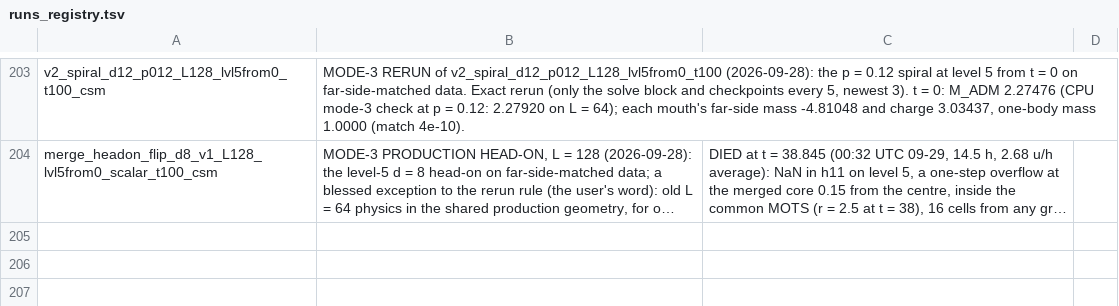
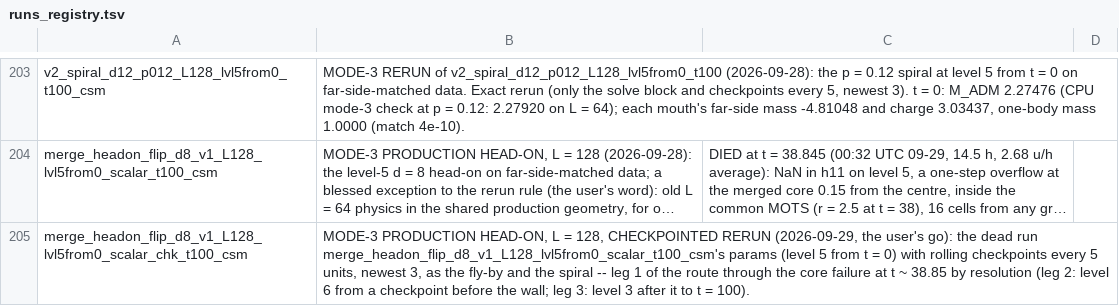
Before and after one commit to Nikchik-coder/GRTeclyn, a TSV file: results/merger/runs_registry.tsv, drawn as a sheet; only a part is shown, gaps mark what is left out; long unchanged cells end in …; the diff names each change by its address in the sheet, - before the commit and + after, or states it on an @@ line.

Commit message:
status(merger): head-on leg 1 relaunched, checkpoints every 5, keep 3
The 05:40 launch carried checkpoints every unit, newest 8, against the user's instruction; stopped at t = 0.09 and wiped whole on the user's word. Relaunched at 05:46 UTC under the same name with the corrected template (every 5 units, newest 3, as the fly-by and the spiral). Registry: the launcher's row for the new launch.

```diff
--- a/results/merger/runs_registry.tsv
+++ b/results/merger/runs_registry.tsv
+row 205: merge_headon_flip_d8_v1_L128_lvl5from0_scalar_chk_t100_csm | MODE-3 PRODUCTION HEAD-ON, L = 128, CHECKPOINTED RERUN (2026-09-29, the user's go): the dead run merge_headon_flip_d8_v1_L128_lvl5from0_scalar_t100_csm's params (level 5 from t = 0) with rolling checkpoints every 5 units, newest 3, as the fly-by and the spiral -- leg 1 of the route through the core failure at t ~ 38.85 by resolution (leg 2: level 6 from a checkpoint before the wall; leg 3: level 3 after it to t = 100).
```
Also changed, not shown: 2 other files.
